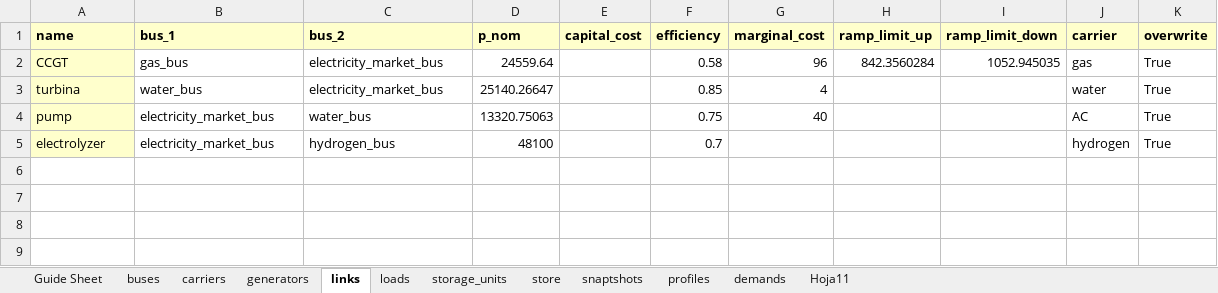
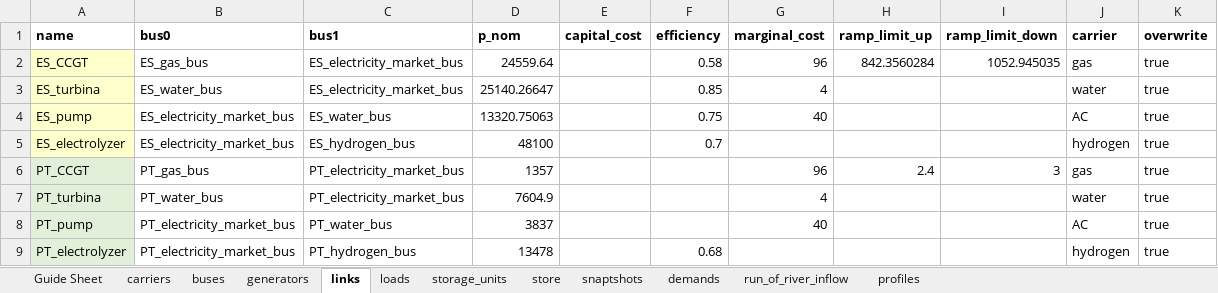
Before and after one commit to anabatres28-png/Dispatching-Project-in-PypSA, an Excel workbook: Modelo_España_Portugal/hojas_de_datos/modelo_dispatching_españa_portugal.xlsx, sheet links, drawn as a sheet; values as stored, in another font and other column widths than the file's, no borders; the diff names each change by its address in the sheet, - before the commit and + after, or states it on an @@ line.

```diff
--- a/Modelo_España_Portugal/hojas_de_datos/modelo_dispatching_españa_portugal.xlsx (sheet links)
+++ b/Modelo_España_Portugal/hojas_de_datos/modelo_dispatching_españa_portugal.xlsx (sheet links)
-sheet tab: Hoja11
+sheet tab: run_of_river_inflow
@@ sheet tab order changed: Guide Sheet | carriers | buses | generators | links | loads | storage_units | store | snaptshots | demands | run_of_river_inflow | profiles @@
-A1:K1 fill: #FFFFCC
+A1:K1 fill: none
-B1: bus_1
+B1: bus0
-C1: bus_2
+C1: bus1
-A2 (name): CCGT
+A2 (name): ES_CCGT
-B2 (bus0): gas_bus
+B2 (bus0): ES_gas_bus
-C2:C3 (bus1): electricity_market_bus
+C2:C3 (bus1): ES_electricity_market_bus
-K2:K5 (overwrite): True
+K2:K5 (overwrite): true
-A3 (name): turbina
+A3 (name): ES_turbina
-B3 (bus0): water_bus
+B3 (bus0): ES_water_bus
-A4 (name): pump
+A4 (name): ES_pump
-B4:B5 (bus0): electricity_market_bus
+B4:B5 (bus0): ES_electricity_market_bus
-C4 (bus1): water_bus
+C4 (bus1): ES_water_bus
-A5 (name): electrolyzer
+A5 (name): ES_electrolyzer
-C5 (bus1): hydrogen_bus
+C5 (bus1): ES_hydrogen_bus
+row 6: PT_CCGT | PT_gas_bus | PT_electricity_market_bus | 1357 |  |  | 96 | 2.4 | 3 | gas | true
+row 7: PT_turbina | PT_water_bus | PT_electricity_market_bus | 7604.9 |  |  | 4 |  |  | water | true
+row 8: PT_pump | PT_electricity_market_bus | PT_water_bus | 3837 |  |  | 40 |  |  | AC | true
+row 9: PT_electrolyzer | PT_electricity_market_bus | PT_hydrogen_bus | 13478 |  | 0.68 |  |  |  | hydrogen | true
```
Also changed, not shown: sheet snaptshots, sheet demands, sheet profiles, sheet run_of_river_inflow, sheet generators, sheet storage_units, 5 more sheets, hojas_de_datos/modelo_dispatching_españa_portugal.xlsx, 5 other files.
